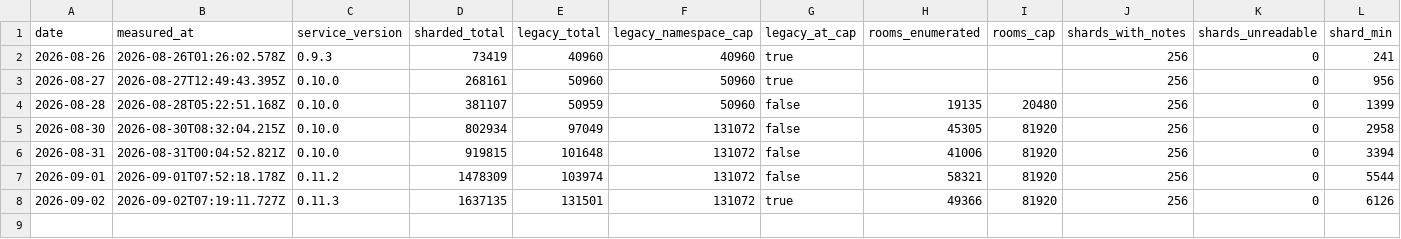
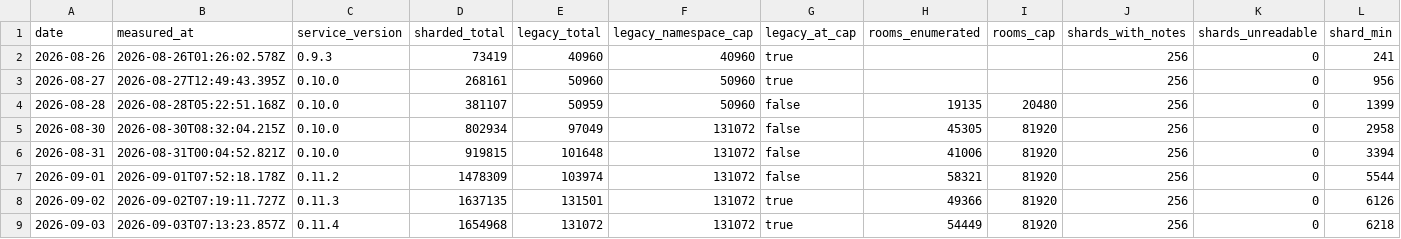
Before and after one commit to hayulpapax/technocore-tc, a TSV file: data/census-history.tsv, drawn as a sheet; only a part is shown; rows hold the shown columns only; the diff names each change by its address in the sheet, - before the commit and + after, or states it on an @@ line.

```diff
--- a/data/census-history.tsv
+++ b/data/census-history.tsv
+row 9: 2026-09-03 | 2026-09-03T07:13:23.857Z | 0.11.4 | 1654968 | 131072 | 131072 | true | 54449 | 81920 | 256 | 0 | 6218
```
Also changed, not shown: 3 other files.
